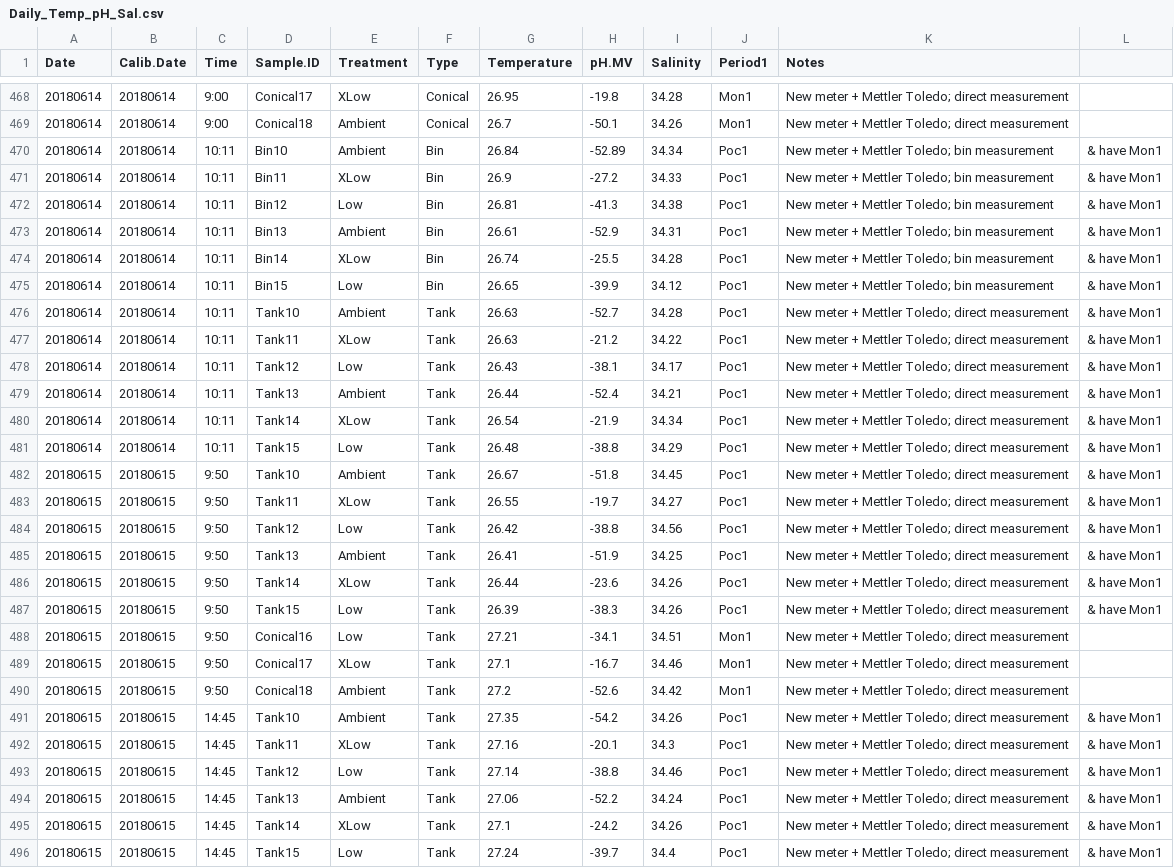
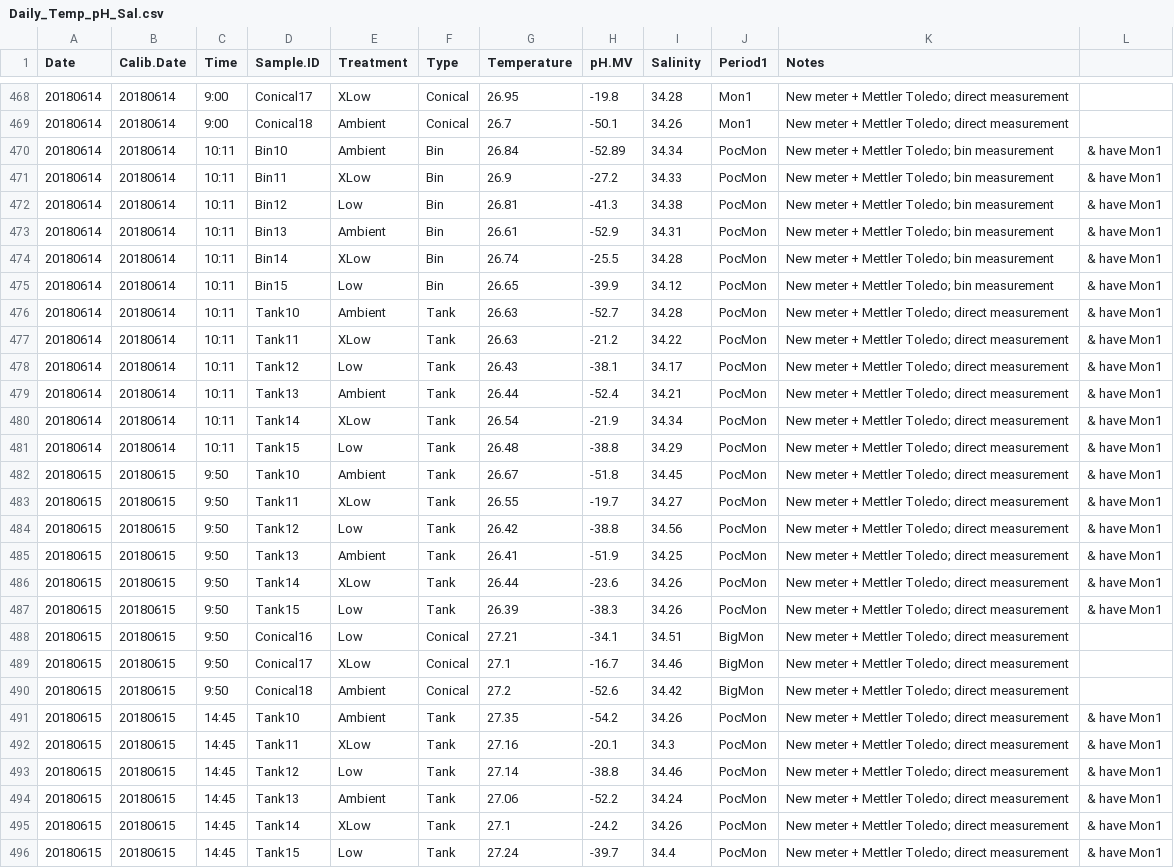
Before and after one commit to hputnam/BioMin_HIS, a CSV file: RAnalysis/Data/Daily_Temp_pH_Sal.csv, drawn as a sheet; only a part is shown, gaps mark what is left out; the diff covers the shown part only; the diff names each change by its address in the sheet, - before the commit and + after, or states it on an @@ line.

```diff
--- a/RAnalysis/Data/Daily_Temp_pH_Sal.csv
+++ b/RAnalysis/Data/Daily_Temp_pH_Sal.csv
-J470:J487 (Period1): Poc1
+J470:J487 (Period1): PocMon
-F488:F490 (Type): Tank
+F488:F490 (Type): Conical
-J488:J490 (Period1): Mon1
+J488:J490 (Period1): BigMon
-J491:J496 (Period1): Poc1
+J491:J496 (Period1): PocMon
```
Also changed, not shown: 43 edited cells elsewhere in this file, RAnalysis/Data/Cumulative_TA_Output.csv, RAnalysis/Data/pHCalibration.csv, 6 other files.
